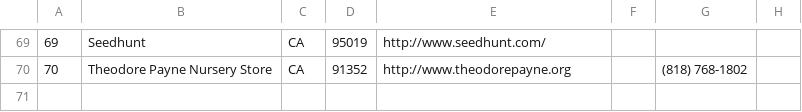
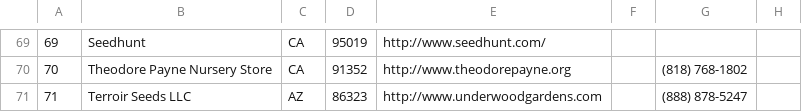
Before and after one commit to haileyxerces/MilkweedTables, a CSV file: sources.csv, drawn as a sheet; only a part is shown, gaps mark what is left out.

Commit message:
Added Terroir Seeds

```diff
--- a/sources.csv
+++ b/sources.csv
@@ -70 +70,2 @@
 70,Theodore Payne Nursery Store,CA,91352,http://www.theodorepayne.org,,(818) 768-1802,,
+71,Terroir Seeds LLC,AZ,86323,http://www.underwoodgardens.com,,(888) 878-5247,,
```
